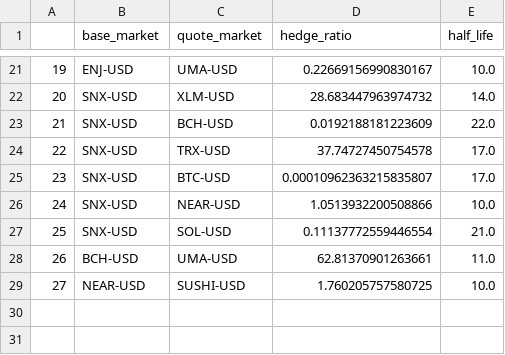
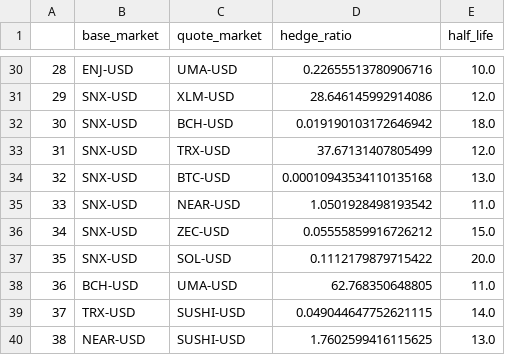
Before and after one commit to migomaxx/dydx-trading_bot, a CSV file: program/cointegrated_pairs.csv, drawn as a sheet; only a part is shown, gaps mark what is left out; removed rows and columns are numbered as before the commit, all else as after; the diff covers the shown part only; the diff names each change by its address in the sheet, - before the commit and + after, or states it on an @@ line.

```diff
--- a/program/cointegrated_pairs.csv
+++ b/program/cointegrated_pairs.csv
@@ column A renumbered between rows 4 and 38 @@
-D30 (hedge_ratio): 0.22669156990830167
+D30 (hedge_ratio): 0.22655513780906716
-D31 (hedge_ratio): 28.683447963974732
+D31 (hedge_ratio): 28.646145992914086
-E31 (half_life): 14.0
+E31 (half_life): 12.0
-D32 (hedge_ratio): 0.0192188181223609
+D32 (hedge_ratio): 0.019190103172646942
-E32 (half_life): 22.0
+E32 (half_life): 18.0
-D33 (hedge_ratio): 37.74727450754578
+D33 (hedge_ratio): 37.67131407805499
-E33 (half_life): 17.0
+E33 (half_life): 12.0
-D34 (hedge_ratio): 0.00010962363215835807
+D34 (hedge_ratio): 0.00010943534110135168
-E34 (half_life): 17.0
+E34 (half_life): 13.0
-D35 (hedge_ratio): 1.0513932200508866
+D35 (hedge_ratio): 1.0501928498193542
-E35 (half_life): 10.0
+E35 (half_life): 11.0
-row 27: 25 | SNX-USD | SOL-USD | 0.11137772559446554 | 21.0
+row 36: 34 | SNX-USD | ZEC-USD | 0.05555859916726212 | 15.0
+row 37: 35 | SNX-USD | SOL-USD | 0.1112179879715422 | 20.0
-D38 (hedge_ratio): 62.81370901263661
+D38 (hedge_ratio): 62.768350648805
-row 29: 27 | NEAR-USD | SUSHI-USD | 1.760205757580725 | 10.0
+row 39: 37 | TRX-USD | SUSHI-USD | 0.049044647752621115 | 14.0
+row 40: 38 | NEAR-USD | SUSHI-USD | 1.7602599416115625 | 13.0
```
Also changed, not shown: 15 added rows, 6 removed rows and 20 edited cells elsewhere in this file.
